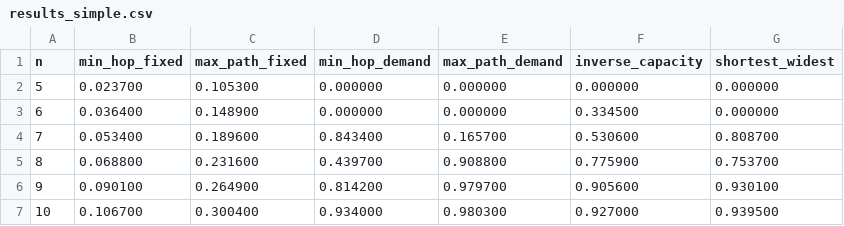
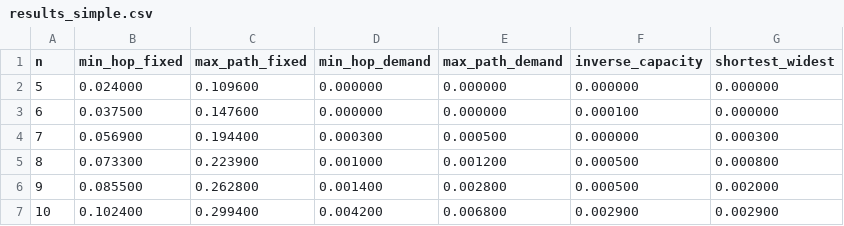
Before and after one commit to takasan1234/University_Resources, a CSV file: 情報通信工学専門実験 A/EXP2/results_simple.csv, drawn as a sheet; only a part is shown; the diff covers the shown part only.

```diff
--- a/情報通信工学専門実験 A/EXP2/results_simple.csv
+++ b/情報通信工学専門実験 A/EXP2/results_simple.csv
@@ -1,7 +1,7 @@
 n,min_hop_fixed,max_path_fixed,min_hop_demand,max_path_demand,inverse_capacity,shortest_widest
-5,0.023700,0.105300,0.000000,0.000000,0.000000,0.000000
-6,0.036400,0.148900,0.000000,0.000000,0.334500,0.000000
-7,0.053400,0.189600,0.843400,0.165700,0.530600,0.808700
-8,0.068800,0.231600,0.439700,0.908800,0.775900,0.753700
-9,0.090100,0.264900,0.814200,0.979700,0.905600,0.930100
-10,0.106700,0.300400,0.934000,0.980300,0.927000,0.939500
+5,0.024000,0.109600,0.000000,0.000000,0.000000,0.000000
+6,0.037500,0.147600,0.000000,0.000000,0.000100,0.000000
+7,0.056900,0.194400,0.000300,0.000500,0.000000,0.000300
+8,0.073300,0.223900,0.001000,0.001200,0.000500,0.000800
+9,0.085500,0.262800,0.001400,0.002800,0.000500,0.002000
+10,0.102400,0.299400,0.004200,0.006800,0.002900,0.002900
```
Also changed, not shown: 18 edited cells elsewhere in this file, 4 other files.
